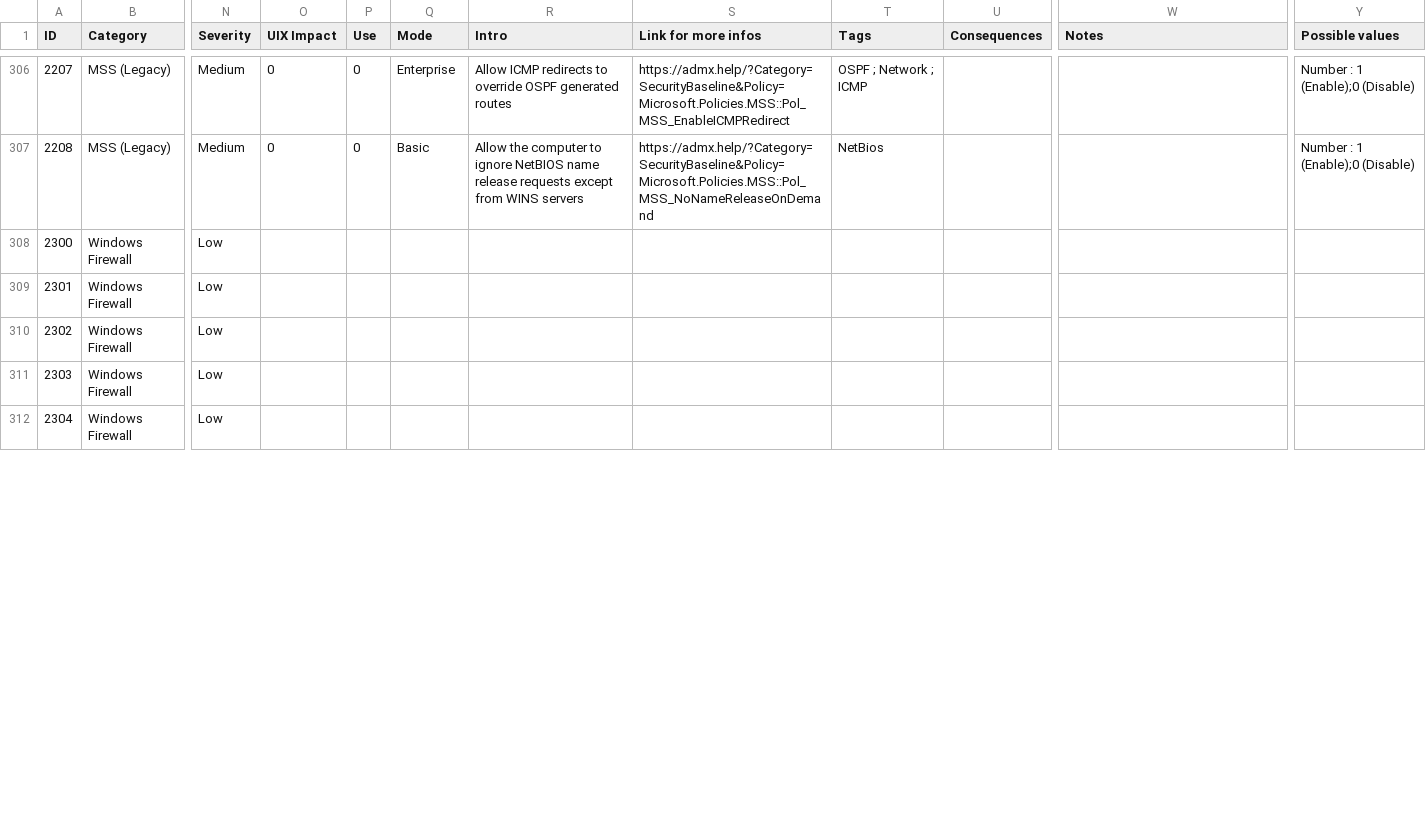
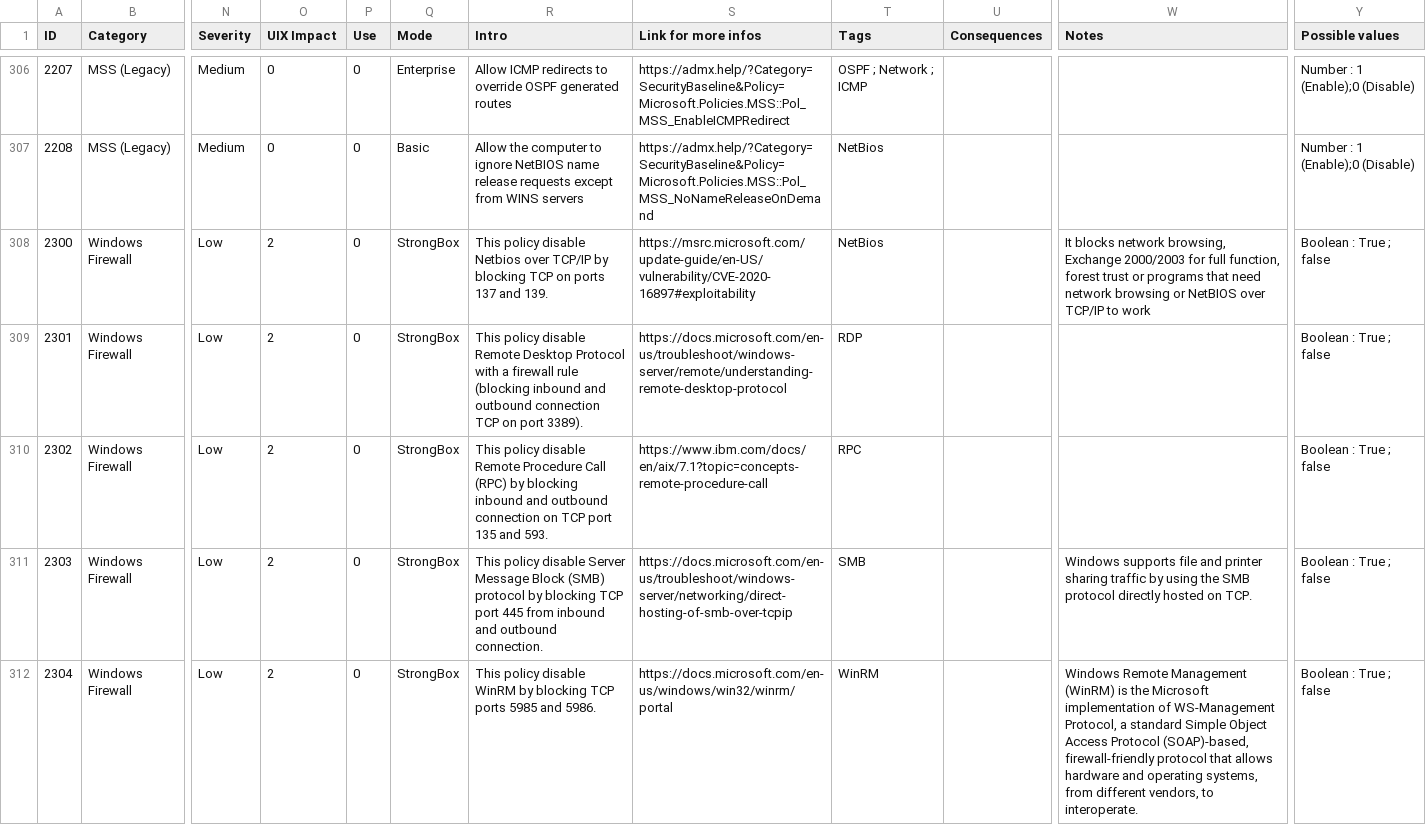
Before and after one commit to CRYPT-ON-IT/policies_hardening_interface, a CSV file: interface/windows/data/finding_list_machine_UIX.csv, drawn as a sheet; only a part is shown, gaps mark what is left out; the diff covers the shown part only; the diff names each change by its address in the sheet, - before the commit and + after, or states it on an @@ line.

Commit message:
Add 2300 to 2322

```diff
--- a/interface/windows/data/finding_list_machine_UIX.csv
+++ b/interface/windows/data/finding_list_machine_UIX.csv
-O308:O312 (UIX Impact): (empty)
+O308:O312 (UIX Impact): 2
-P308:P312 (Use): (empty)
+P308:P312 (Use): 0
-Q308:Q312 (Mode): (empty)
+Q308:Q312 (Mode): StrongBox
-R308 (Intro): (empty)
+R308 (Intro): This policy disable Netbios over TCP/IP by blocking TCP on ports 137 and 139.
-S308 (Link for more infos): (empty)
+S308 (Link for more infos): https://msrc.microsoft.com/update-guide/en-US/vulnerability/CVE-2020-16897#exploitability
-T308 (Tags): (empty)
+T308 (Tags): NetBios
-W308 (Notes): (empty)
+W308 (Notes): It blocks network browsing, Exchange 2000/2003 for full function, forest trust or programs that need network browsing or NetBIOS over TCP/IP to work
-Y308:Y312 (Possible values): (empty)
+Y308:Y312 (Possible values): Boolean : True ; false
-R309 (Intro): (empty)
+R309 (Intro): This policy disable Remote Desktop Protocol with a firewall rule (blocking inbound and outbound connection TCP on port 3389).
-S309 (Link for more infos): (empty)
+S309 (Link for more infos): https://docs.microsoft.com/en-us/troubleshoot/windows-server/remote/understanding-remote-desktop-protocol
-T309 (Tags): (empty)
+T309 (Tags): RDP
-R310 (Intro): (empty)
+R310 (Intro): This policy disable Remote Procedure Call (RPC) by blocking inbound and outbound connection on TCP port 135 and 593.
-S310 (Link for more infos): (empty)
+S310 (Link for more infos): https://www.ibm.com/docs/en/aix/7.1?topic=concepts-remote-procedure-call
-T310 (Tags): (empty)
+T310 (Tags): RPC
-R311 (Intro): (empty)
+R311 (Intro): This policy disable Server Message Block (SMB) protocol by blocking TCP port 445 from inbound and outbound connection.
-S311 (Link for more infos): (empty)
+S311 (Link for more infos): https://docs.microsoft.com/en-us/troubleshoot/windows-server/networking/direct-hosting-of-smb-over-tcpip
-T311 (Tags): (empty)
+T311 (Tags): SMB
-W311 (Notes): (empty)
+W311 (Notes): Windows supports file and printer sharing traffic by using the SMB protocol directly hosted on TCP.
-R312 (Intro): (empty)
+R312 (Intro): This policy disable WinRM by blocking TCP ports 5985 and 5986.
-S312 (Link for more infos): (empty)
+S312 (Link for more infos): https://docs.microsoft.com/en-us/windows/win32/winrm/portal
-T312 (Tags): (empty)
+T312 (Tags): WinRM
-W312 (Notes): (empty)
+W312 (Notes): Windows Remote Management (WinRM) is the Microsoft implementation of WS-Management Protocol, a standard Simple Object Access Protocol (SOAP)-based, firewall-friendly protocol that allows hardware and operating systems, from different vendors, to interoperate.
```
Also changed, not shown: 129 edited cells elsewhere in this file.
